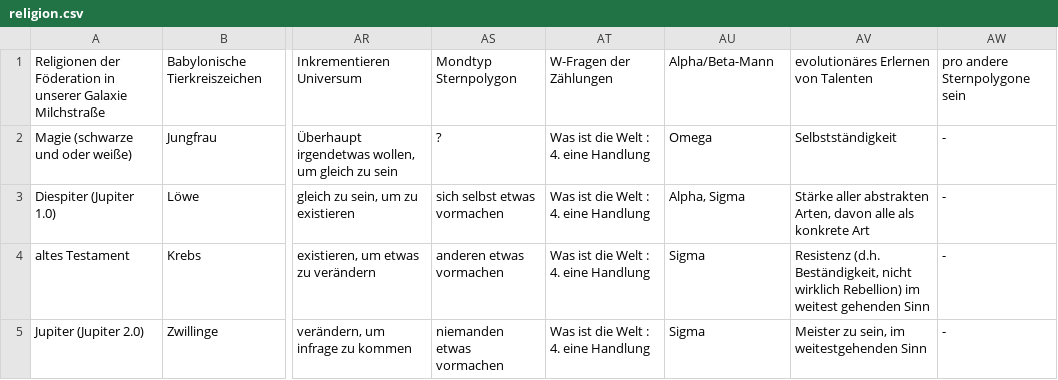
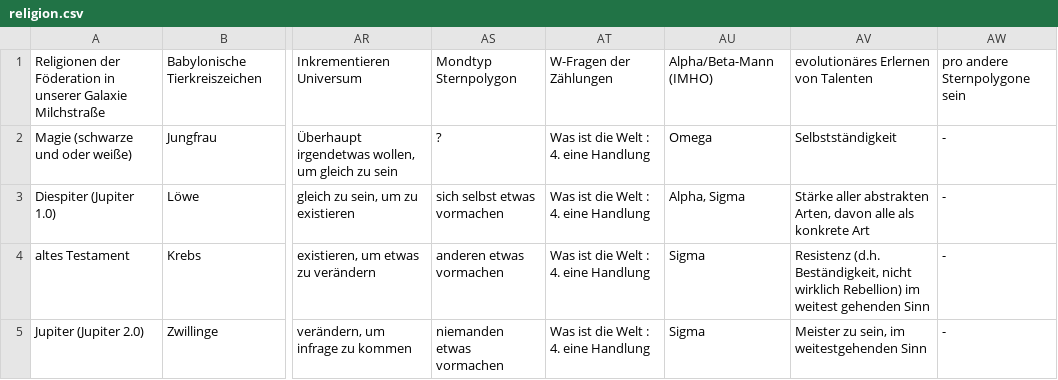
Before and after one commit to githubuser2000/reta.old.repaired, a CSV file: religion.csv, drawn as a sheet; only a part is shown, gaps mark what is left out; the diff names each change by its address in the sheet, - before the commit and + after, or states it on an @@ line.

```diff
--- a/religion.csv
+++ b/religion.csv
-AU1: Alpha/Beta-Mann
+AU1: Alpha/Beta-Mann (IMHO)
```
Also changed, not shown: kombi.csv, 4 other files.
